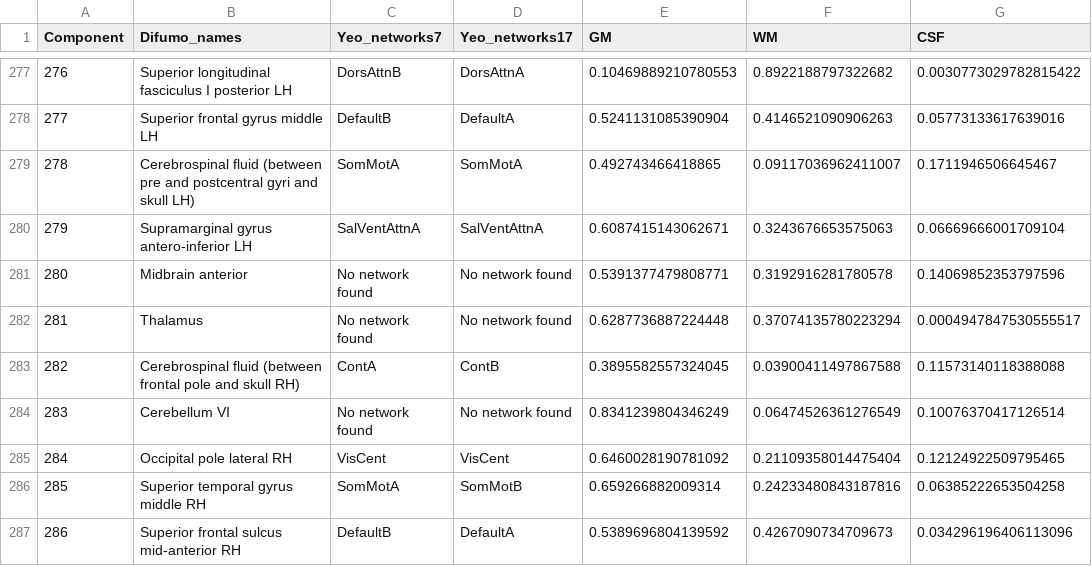
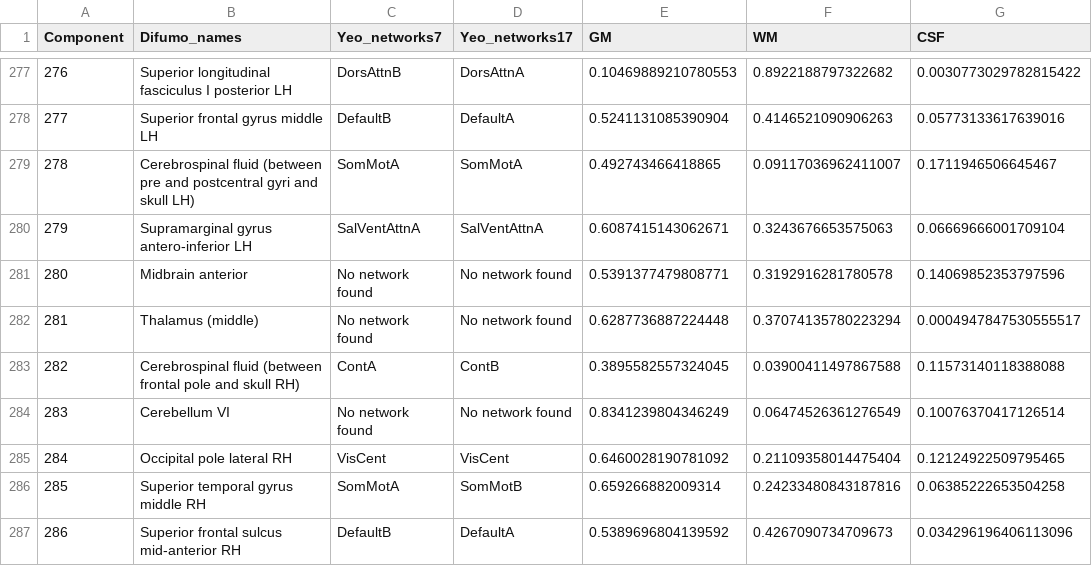
Before and after one commit to Parietal-INRIA/DiFuMo, a CSV file: difumo_labels/labels_1024_dictionary.csv, drawn as a sheet; only a part is shown, gaps mark what is left out.

Commit message:
'Thalamus' -> 'Thalamus (middle)' on dim 1024
I think that the name should convey that it is only a sub-part of the Thalamus

```diff
--- a/difumo_labels/labels_1024_dictionary.csv
+++ b/difumo_labels/labels_1024_dictionary.csv
@@ -281,3 +281,3 @@ Component,Difumo_names,Yeo_networks7,Yeo_networks17,GM,WM,CSF
 280,Midbrain anterior,No network found,No network found,0.5391377479808771,0.3192916281780578,0.14069852353797596
-281,Thalamus,No network found,No network found,0.6287736887224448,0.37074135780223294,0.0004947847530555517
+281,Thalamus (middle),No network found,No network found,0.6287736887224448,0.37074135780223294,0.0004947847530555517
 282,Cerebrospinal fluid (between frontal pole and skull RH),ContA,ContB,0.3895582557324045,0.03900411497867588,0.11573140118388088
```
